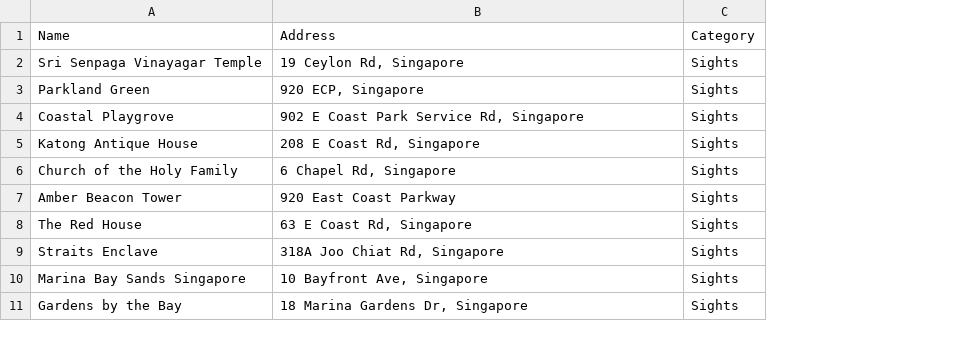
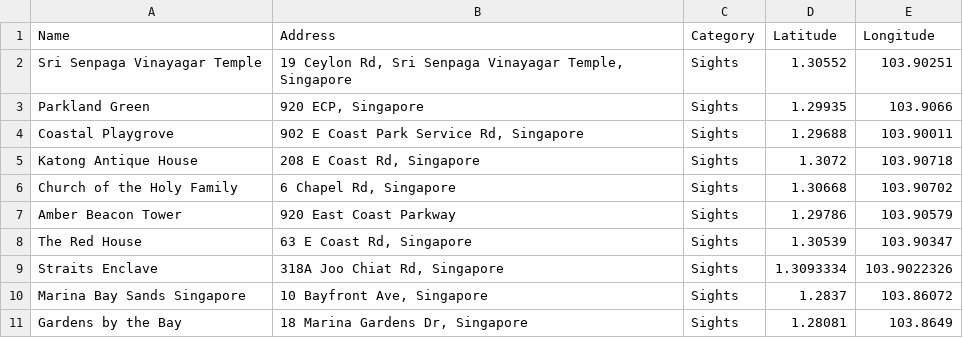
Before and after one commit to AnuSinghs/ridenow, a CSV file: db/seeds.csv, drawn as a sheet; only a part is shown; the diff covers the shown part only; the diff names each change by its address in the sheet, - before the commit and + after, or states it on an @@ line.

```diff
--- a/db/seeds.csv
+++ b/db/seeds.csv
+column D (Latitude), rows 2-11: 1.30552 | 1.29935 | 1.29688 | 1.3072 | 1.30668 | 1.29786 | 1.30539 | 1.3093334 | 1.2837 | 1.28081
+column E (Longitude), rows 2-11: 103.90251 | 103.9066 | 103.90011 | 103.90718 | 103.90702 | 103.90579 | 103.90347 | 103.9022326 | 103.86072 | 103.8649
-B2 (Address): 19 Ceylon Rd, Singapore
+B2 (Address): 19 Ceylon Rd, Sri Senpaga Vinayagar Temple, Singapore
```
Also changed, not shown: 15 edited cells elsewhere in this file, 2 other files.
